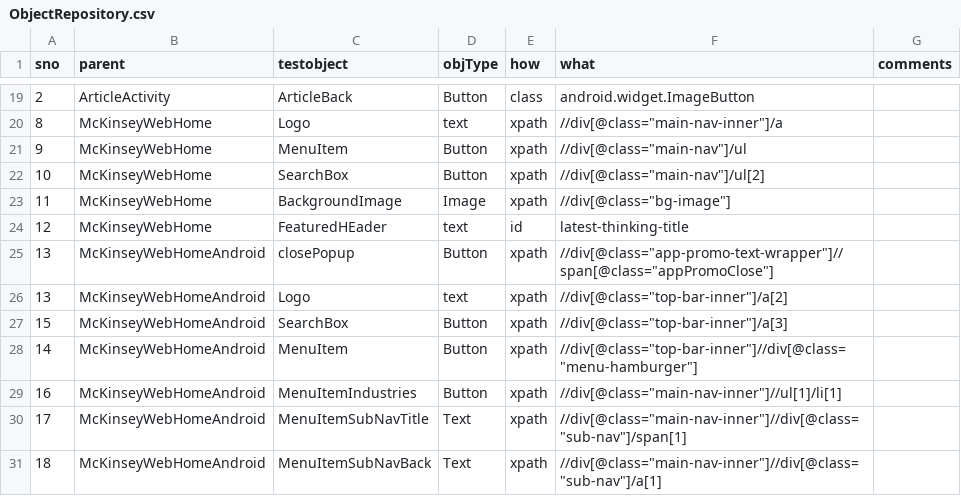
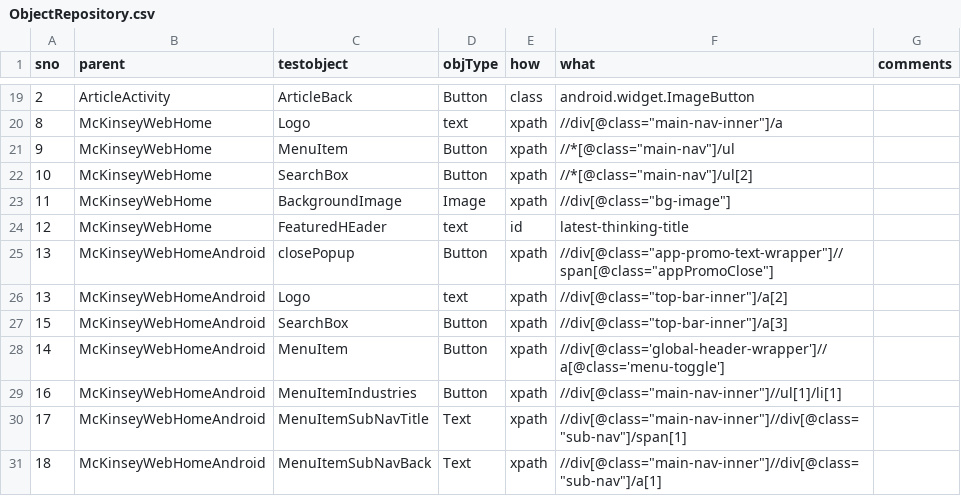
Before and after one commit to ShankarGargXebia/McKinsey, a CSV file: src/main/resources/ObjectRepository/ObjectRepository.csv, drawn as a sheet; only a part is shown, gaps mark what is left out; the diff names each change by its address in the sheet, - before the commit and + after, or states it on an @@ line.

```diff
--- a/src/main/resources/ObjectRepository/ObjectRepository.csv
+++ b/src/main/resources/ObjectRepository/ObjectRepository.csv
-F21 (what): //div[@class="main-nav"]/ul
+F21 (what): //*[@class="main-nav"]/ul
-F22 (what): //div[@class="main-nav"]/ul[2]
+F22 (what): //*[@class="main-nav"]/ul[2]
-F28 (what): //div[@class="top-bar-inner"]//div[@class="menu-hamburger"]
+F28 (what): //div[@class='global-header-wrapper']//a[@class='menu-toggle']
```
Also changed, not shown: src/main/resources/TestCase/McKinsey_Web_Automation.csv, 2 other files.
